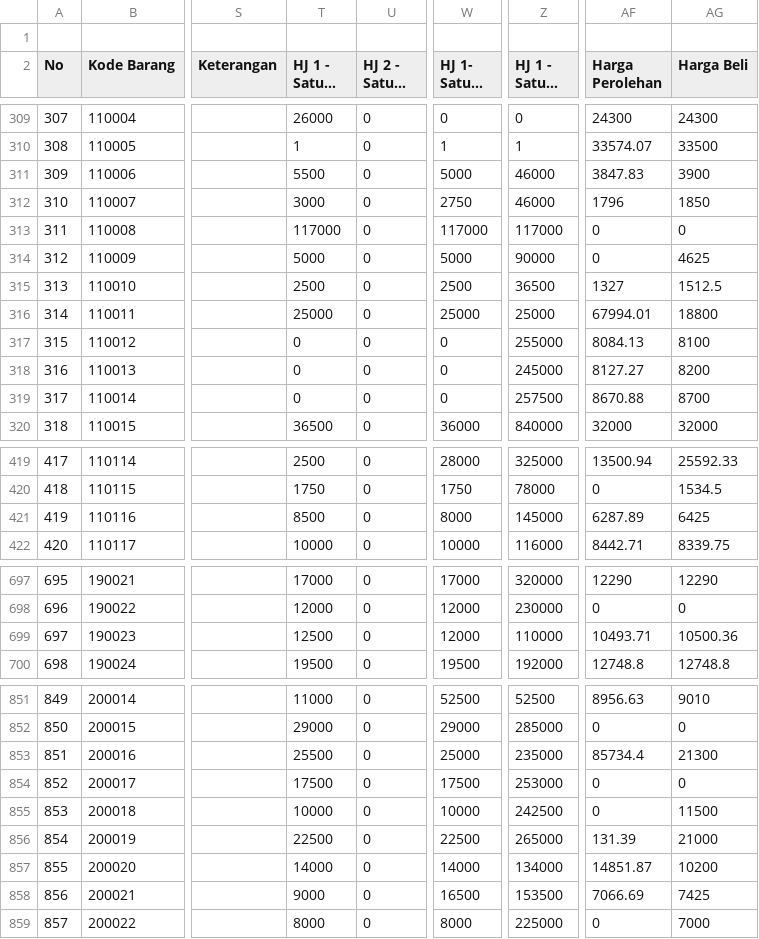
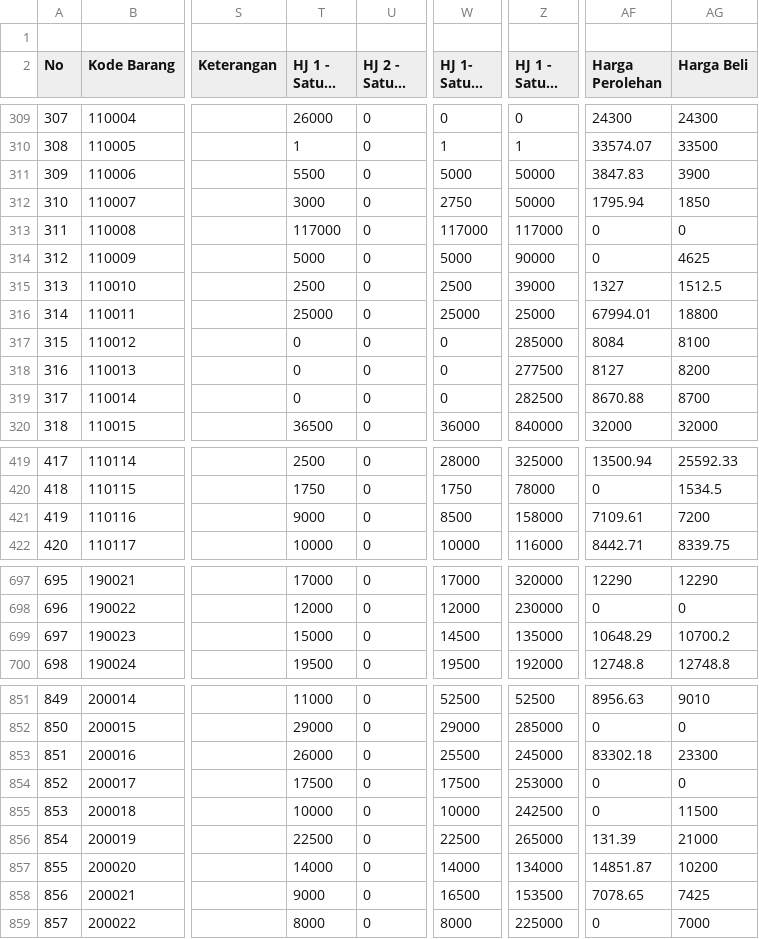
Before and after one commit to rustyping/damai, a CSV file: listDamaiFull.csv, drawn as a sheet; only a part is shown, gaps mark what is left out; long unchanged cells end in …; the diff covers the shown part only; the diff names each change by its address in the sheet, - before the commit and + after, or states it on an @@ line.

```diff
--- a/listDamaiFull.csv
+++ b/listDamaiFull.csv
-Z311:Z312 (HJ 1 - Satuan 3): 46000
+Z311:Z312 (HJ 1 - Satuan 3): 50000
-AF312 (Harga Perolehan): 1796
+AF312 (Harga Perolehan): 1795.94
-Z315 (HJ 1 - Satuan 3): 36500
+Z315 (HJ 1 - Satuan 3): 39000
-Z317 (HJ 1 - Satuan 3): 255000
+Z317 (HJ 1 - Satuan 3): 285000
-AF317 (Harga Perolehan): 8084.13
+AF317 (Harga Perolehan): 8084
-Z318 (HJ 1 - Satuan 3): 245000
+Z318 (HJ 1 - Satuan 3): 277500
-AF318 (Harga Perolehan): 8127.27
+AF318 (Harga Perolehan): 8127
-Z319 (HJ 1 - Satuan 3): 257500
+Z319 (HJ 1 - Satuan 3): 282500
-T421 (HJ 1 - Satuan 1): 8500
+T421 (HJ 1 - Satuan 1): 9000
-W421 (HJ 1- Satuan 2): 8000
+W421 (HJ 1- Satuan 2): 8500
-Z421 (HJ 1 - Satuan 3): 145000
+Z421 (HJ 1 - Satuan 3): 158000
-AF421 (Harga Perolehan): 6287.89
+AF421 (Harga Perolehan): 7109.61
-AG421 (Harga Beli): 6425
+AG421 (Harga Beli): 7200
-T699 (HJ 1 - Satuan 1): 12500
+T699 (HJ 1 - Satuan 1): 15000
-W699 (HJ 1- Satuan 2): 12000
+W699 (HJ 1- Satuan 2): 14500
-Z699 (HJ 1 - Satuan 3): 110000
+Z699 (HJ 1 - Satuan 3): 135000
-AF699 (Harga Perolehan): 10493.71
+AF699 (Harga Perolehan): 10648.29
-AG699 (Harga Beli): 10500.36
+AG699 (Harga Beli): 10700.2
-T853 (HJ 1 - Satuan 1): 25500
+T853 (HJ 1 - Satuan 1): 26000
-W853 (HJ 1- Satuan 2): 25000
+W853 (HJ 1- Satuan 2): 25500
-Z853 (HJ 1 - Satuan 3): 235000
+Z853 (HJ 1 - Satuan 3): 245000
-AF853 (Harga Perolehan): 85734.4
+AF853 (Harga Perolehan): 83302.18
-AG853 (Harga Beli): 21300
+AG853 (Harga Beli): 23300
-AF858 (Harga Perolehan): 7066.69
+AF858 (Harga Perolehan): 7078.65
```
Also changed, not shown: 55 edited cells elsewhere in this file, 1 other file.
